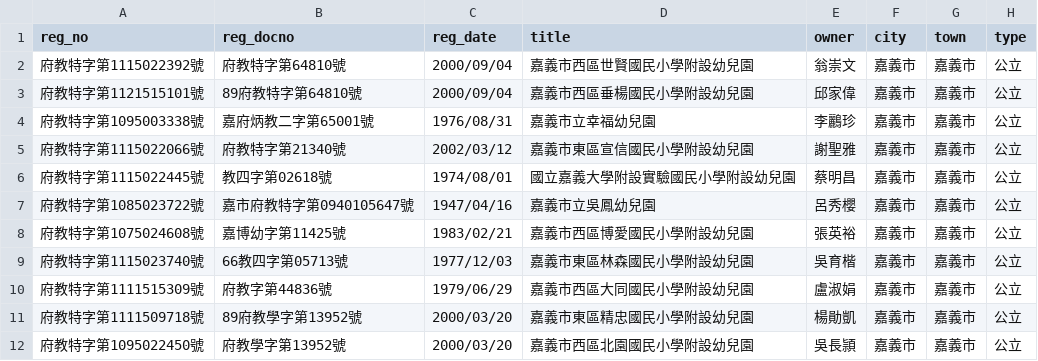
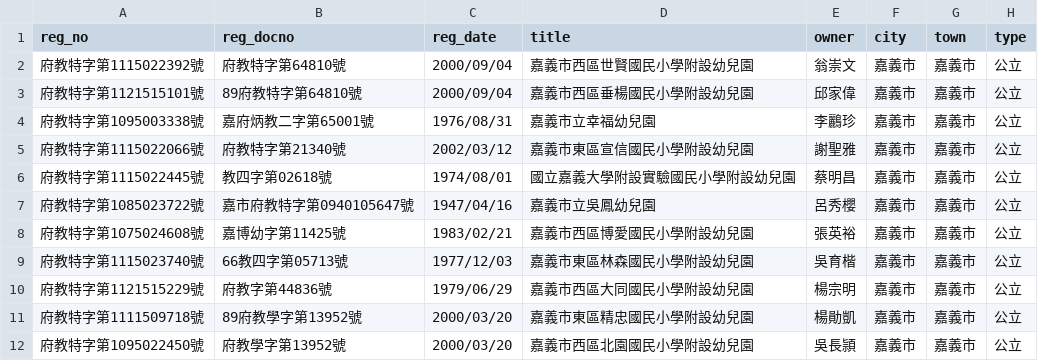
Before and after one commit to kiang/ap.ece.moe.edu.tw, a CSV file: docs/data/嘉義市.csv, drawn as a sheet; only a part is shown; the diff names each change by its address in the sheet, - before the commit and + after, or states it on an @@ line.

```diff
--- a/docs/data/嘉義市.csv
+++ b/docs/data/嘉義市.csv
-A10 (reg_no): 府教特字第1111515309號
+A10 (reg_no): 府教特字第1121515229號
-E10 (owner): 盧淑娟
+E10 (owner): 楊宗明
```
Also changed, not shown: docs/data/彰化縣.csv, docs/data/臺北市.csv, 1 other file.
